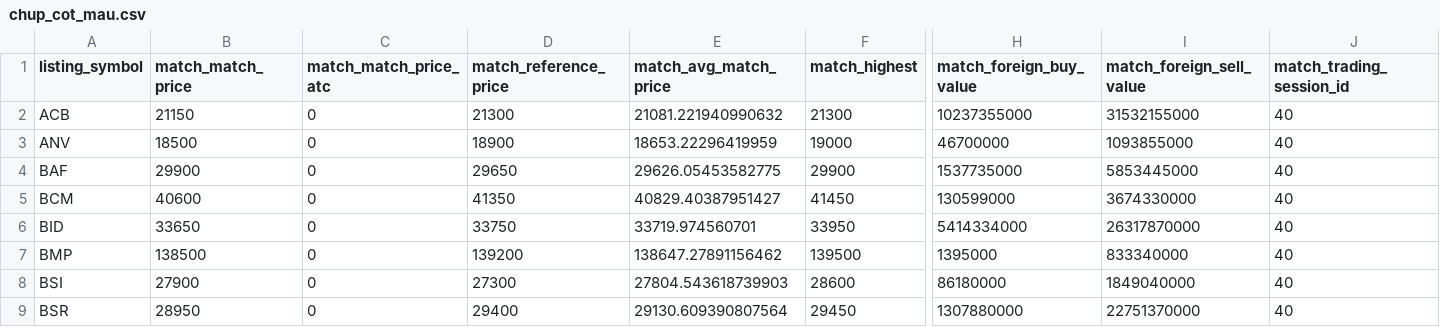
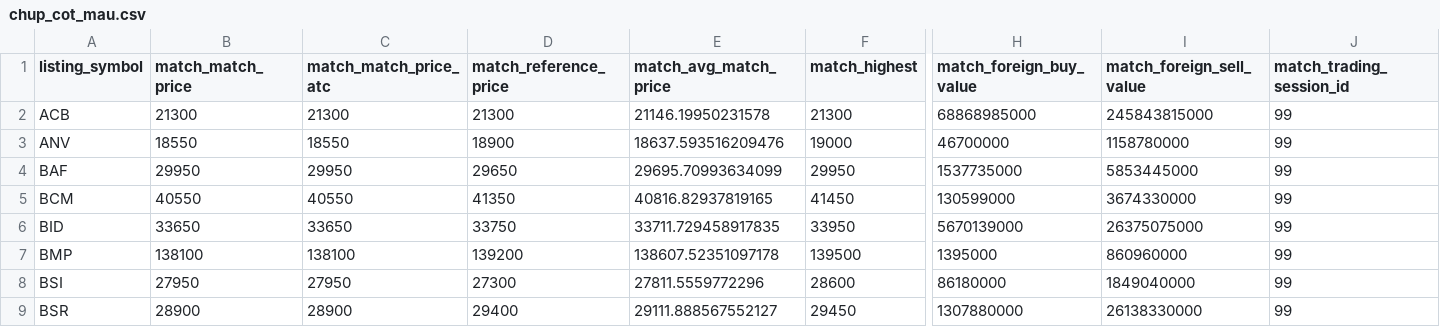
Before and after one commit to quangn1975/do-rong-hose, a CSV file: data/chup_cot_mau.csv, drawn as a sheet; only a part is shown, gaps mark what is left out; the diff names each change by its address in the sheet, - before the commit and + after, or states it on an @@ line.

```diff
--- a/data/chup_cot_mau.csv
+++ b/data/chup_cot_mau.csv
-B2 (match_match_price): 21150
+B2 (match_match_price): 21300
-C2 (match_match_price_atc): 0
+C2 (match_match_price_atc): 21300
-E2 (match_avg_match_price): 21081.221940990632
+E2 (match_avg_match_price): 21146.19950231578
-H2 (match_foreign_buy_value): 10237355000
+H2 (match_foreign_buy_value): 68868985000
-I2 (match_foreign_sell_value): 31532155000
+I2 (match_foreign_sell_value): 245843815000
-J2:J9 (match_trading_session_id): 40
+J2:J9 (match_trading_session_id): 99
-B3 (match_match_price): 18500
+B3 (match_match_price): 18550
-C3 (match_match_price_atc): 0
+C3 (match_match_price_atc): 18550
-E3 (match_avg_match_price): 18653.22296419959
+E3 (match_avg_match_price): 18637.593516209476
-I3 (match_foreign_sell_value): 1093855000
+I3 (match_foreign_sell_value): 1158780000
-B4 (match_match_price): 29900
+B4 (match_match_price): 29950
-C4 (match_match_price_atc): 0
+C4 (match_match_price_atc): 29950
-E4 (match_avg_match_price): 29626.05453582775
+E4 (match_avg_match_price): 29695.70993634099
-F4 (match_highest): 29900
+F4 (match_highest): 29950
-B5 (match_match_price): 40600
+B5 (match_match_price): 40550
-C5 (match_match_price_atc): 0
+C5 (match_match_price_atc): 40550
-E5 (match_avg_match_price): 40829.40387951427
+E5 (match_avg_match_price): 40816.82937819165
-C6 (match_match_price_atc): 0
+C6 (match_match_price_atc): 33650
-E6 (match_avg_match_price): 33719.974560701
+E6 (match_avg_match_price): 33711.729458917835
-H6 (match_foreign_buy_value): 5414334000
+H6 (match_foreign_buy_value): 5670139000
-I6 (match_foreign_sell_value): 26317870000
+I6 (match_foreign_sell_value): 26375075000
-B7 (match_match_price): 138500
+B7 (match_match_price): 138100
-C7 (match_match_price_atc): 0
+C7 (match_match_price_atc): 138100
-E7 (match_avg_match_price): 138647.27891156462
+E7 (match_avg_match_price): 138607.52351097178
-I7 (match_foreign_sell_value): 833340000
+I7 (match_foreign_sell_value): 860960000
-B8 (match_match_price): 27900
+B8 (match_match_price): 27950
-C8 (match_match_price_atc): 0
+C8 (match_match_price_atc): 27950
-E8 (match_avg_match_price): 27804.543618739903
+E8 (match_avg_match_price): 27811.5559772296
-B9 (match_match_price): 28950
+B9 (match_match_price): 28900
-C9 (match_match_price_atc): 0
+C9 (match_match_price_atc): 28900
-E9 (match_avg_match_price): 29130.609390807564
+E9 (match_avg_match_price): 29111.888567552127
-I9 (match_foreign_sell_value): 22751370000
+I9 (match_foreign_sell_value): 26138330000
```
Also changed, not shown: data/chup_gia.csv, data/chup_phien.csv.
